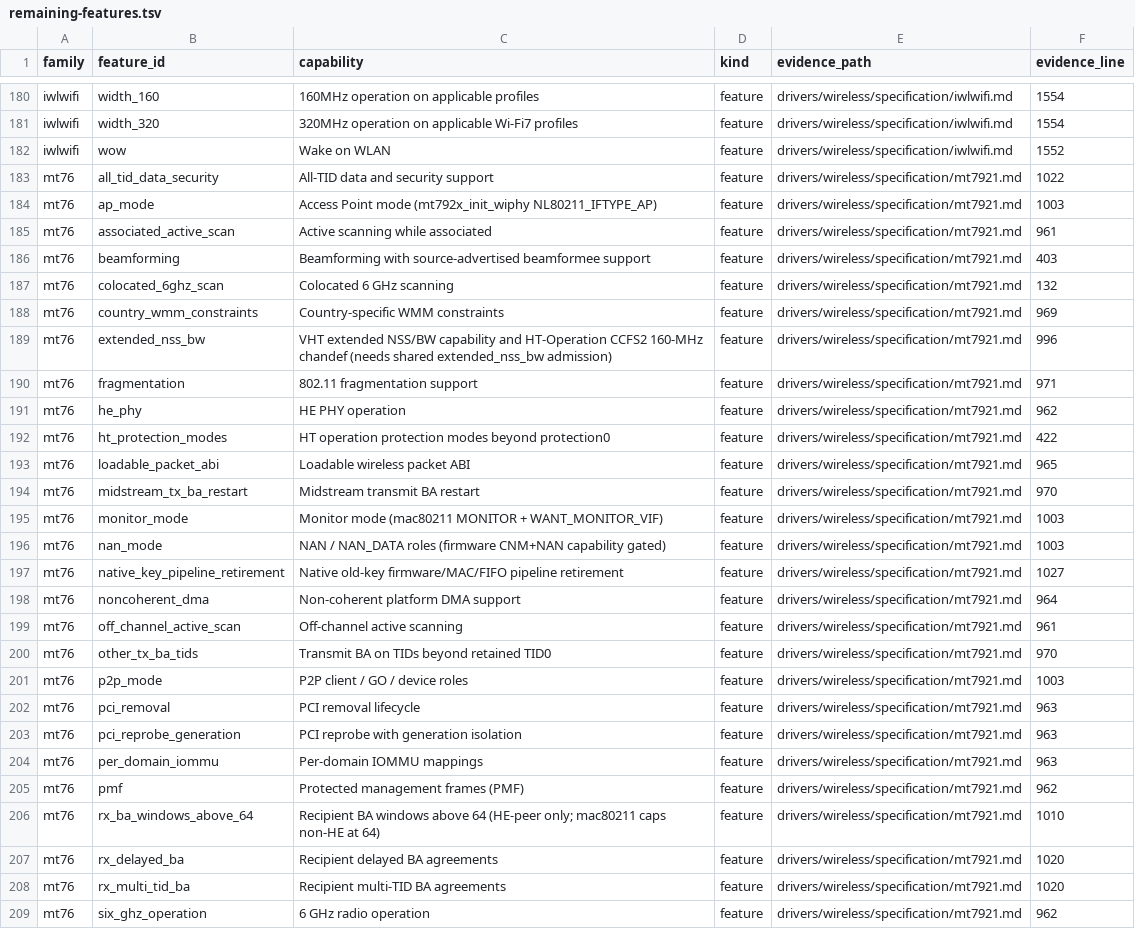
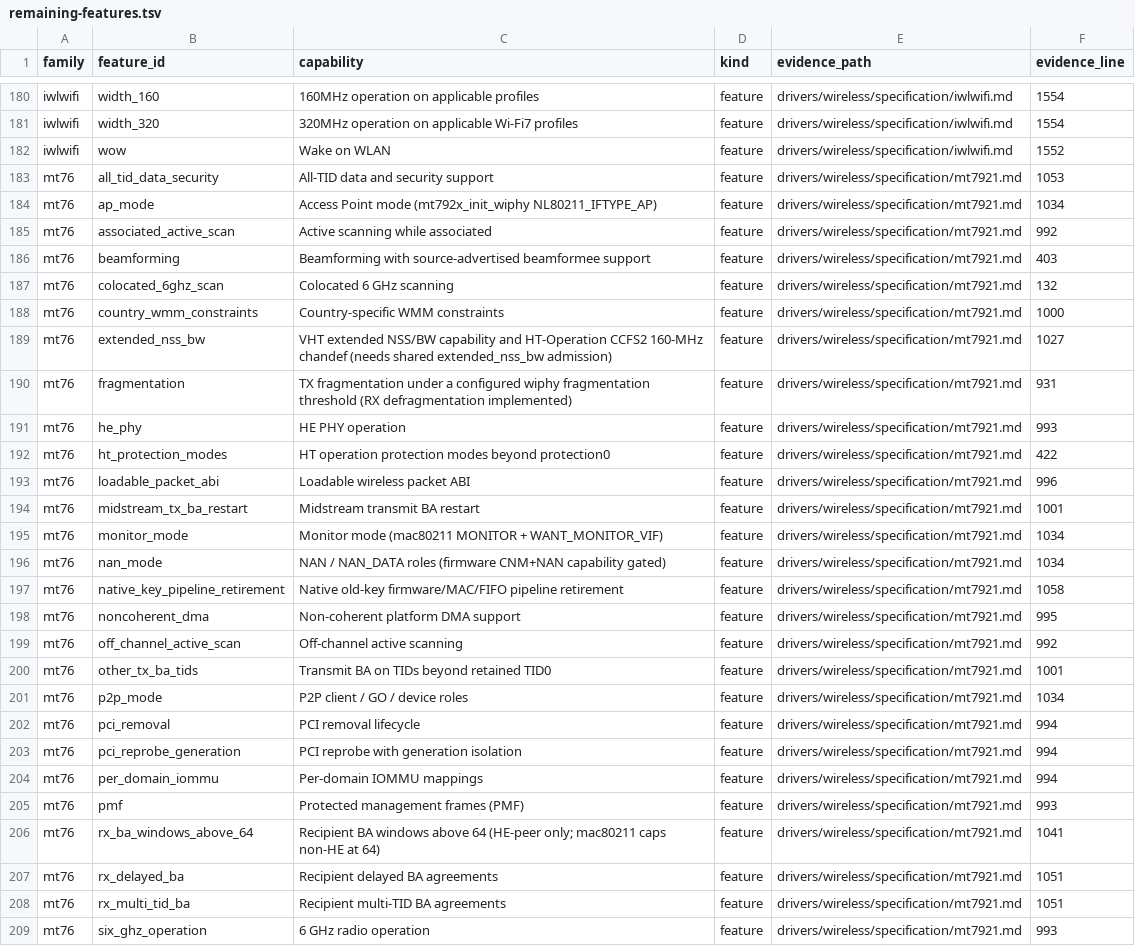
Before and after one commit to hodgesds/narf, a TSV file: drivers/wireless/research/remaining-features.tsv, drawn as a sheet; only a part is shown, gaps mark what is left out; the diff covers the shown part only; the diff names each change by its address in the sheet, - before the commit and + after, or states it on an @@ line.

```diff
--- a/drivers/wireless/research/remaining-features.tsv
+++ b/drivers/wireless/research/remaining-features.tsv
-F183 (evidence_line): 1022
+F183 (evidence_line): 1053
-F184 (evidence_line): 1003
+F184 (evidence_line): 1034
-F185 (evidence_line): 961
+F185 (evidence_line): 992
-F188 (evidence_line): 969
+F188 (evidence_line): 1000
-F189 (evidence_line): 996
+F189 (evidence_line): 1027
-C190 (capability): 802.11 fragmentation support
+C190 (capability): TX fragmentation under a configured wiphy fragmentation threshold (RX defragmentation implemented)
-F190 (evidence_line): 971
+F190 (evidence_line): 931
-F191 (evidence_line): 962
+F191 (evidence_line): 993
-F193 (evidence_line): 965
+F193 (evidence_line): 996
-F194 (evidence_line): 970
+F194 (evidence_line): 1001
-F195:F196 (evidence_line): 1003
+F195:F196 (evidence_line): 1034
-F197 (evidence_line): 1027
+F197 (evidence_line): 1058
-F198 (evidence_line): 964
+F198 (evidence_line): 995
-F199 (evidence_line): 961
+F199 (evidence_line): 992
-F200 (evidence_line): 970
+F200 (evidence_line): 1001
-F201 (evidence_line): 1003
+F201 (evidence_line): 1034
-F202:F204 (evidence_line): 963
+F202:F204 (evidence_line): 994
-F205 (evidence_line): 962
+F205 (evidence_line): 993
-F206 (evidence_line): 1010
+F206 (evidence_line): 1041
-F207:F208 (evidence_line): 1020
+F207:F208 (evidence_line): 1051
-F209 (evidence_line): 962
+F209 (evidence_line): 993
```
Also changed, not shown: 11 edited cells elsewhere in this file, 7 other files.
